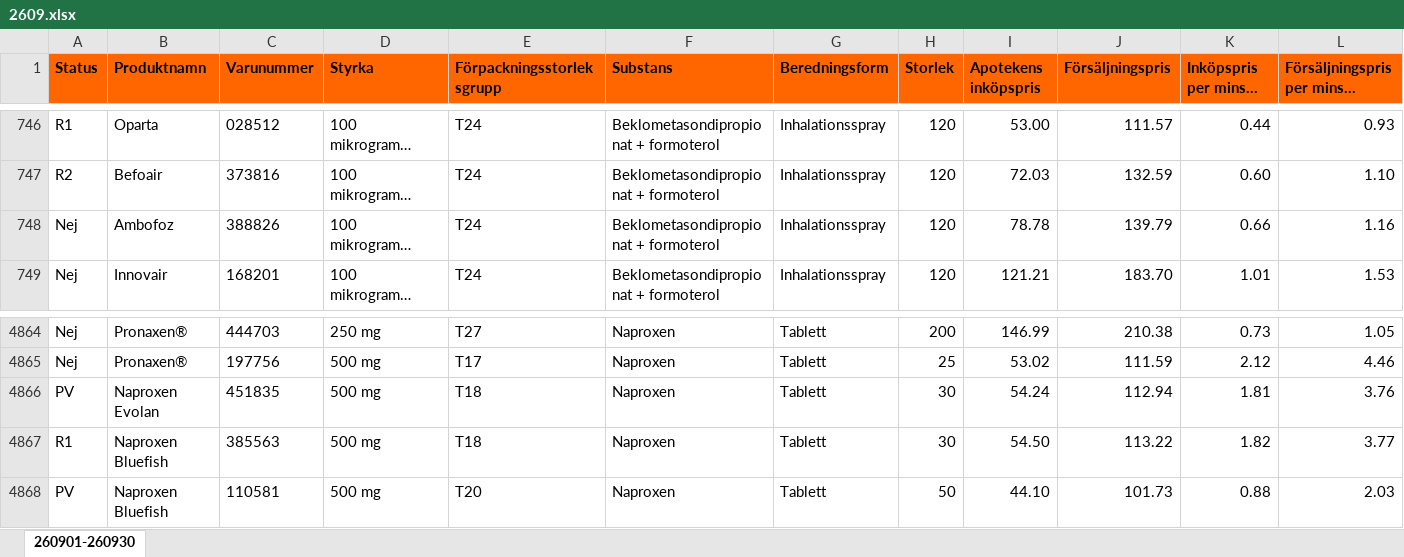
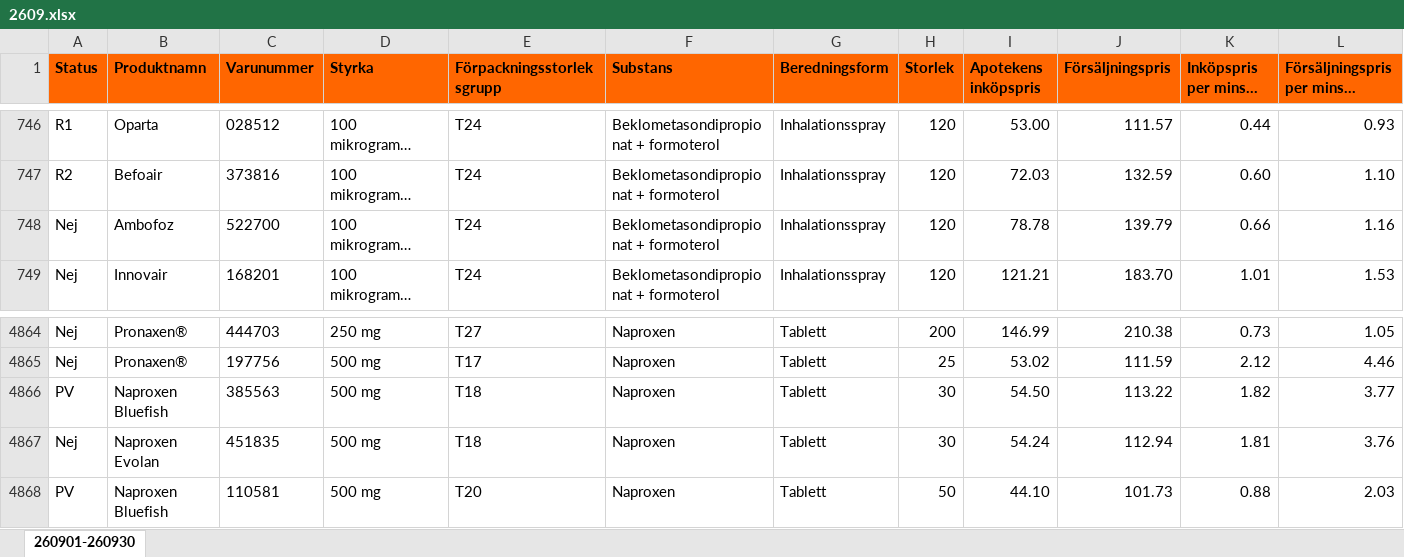
Before and after one commit to pontuscedrell/pillpris, an Excel workbook: data/2609.xlsx, sheet 260901-260930, drawn as a sheet; only a part is shown, gaps mark what is left out; long unchanged cells end in …; values as stored, in another font and other column widths than the file's, no borders; conditional formats not drawn; removed rows and columns are numbered as before the commit, all else as after; rows hold the shown columns only; the diff names each change by its address in the sheet, - before the commit and + after, or states it on an @@ line.

```diff
--- a/data/2609.xlsx (sheet 260901-260930)
+++ b/data/2609.xlsx (sheet 260901-260930)
-C748 (Varunummer): 388826
+C748 (Varunummer): 522700
-row 4866: PV | Naproxen Evolan | 451835 | 500 mg | T18 | Naproxen | Tablett | 30 | 54.24 | 112.94 | 1.81 | 3.76
-A4866 (Status): R1
+A4866 (Status): PV
+row 4867: Nej | Naproxen Evolan | 451835 | 500 mg | T18 | Naproxen | Tablett | 30 | 54.24 | 112.94 | 1.81 | 3.76
```
Also changed, not shown: data/2608.xlsx, 4 other files.
